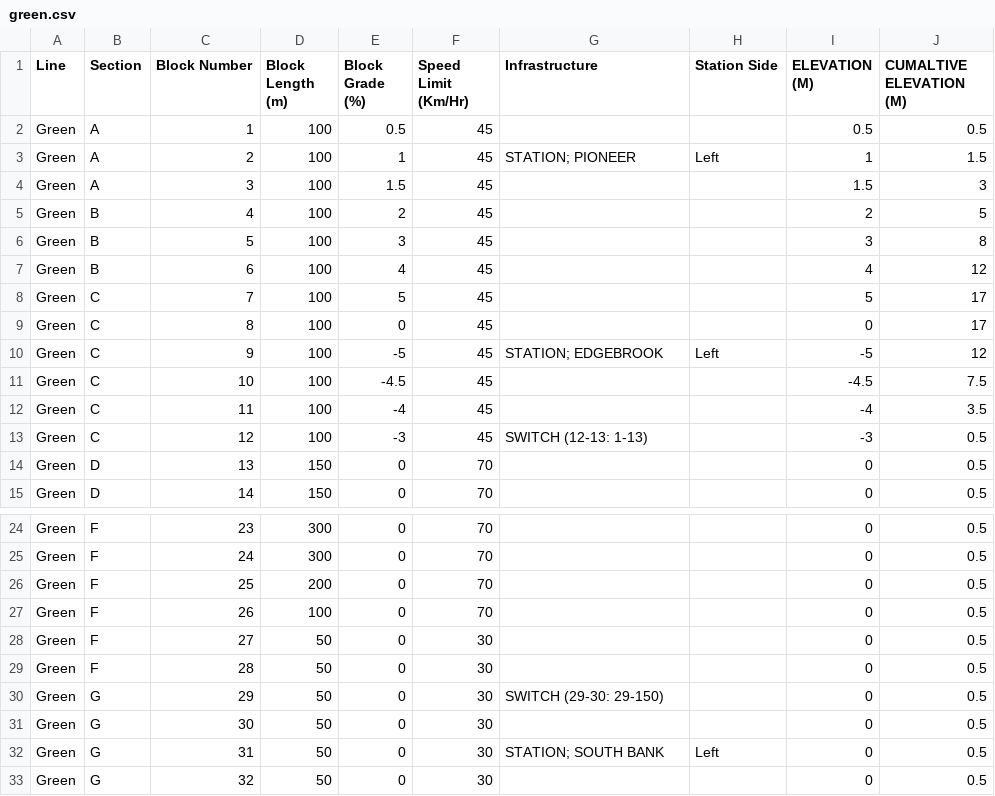
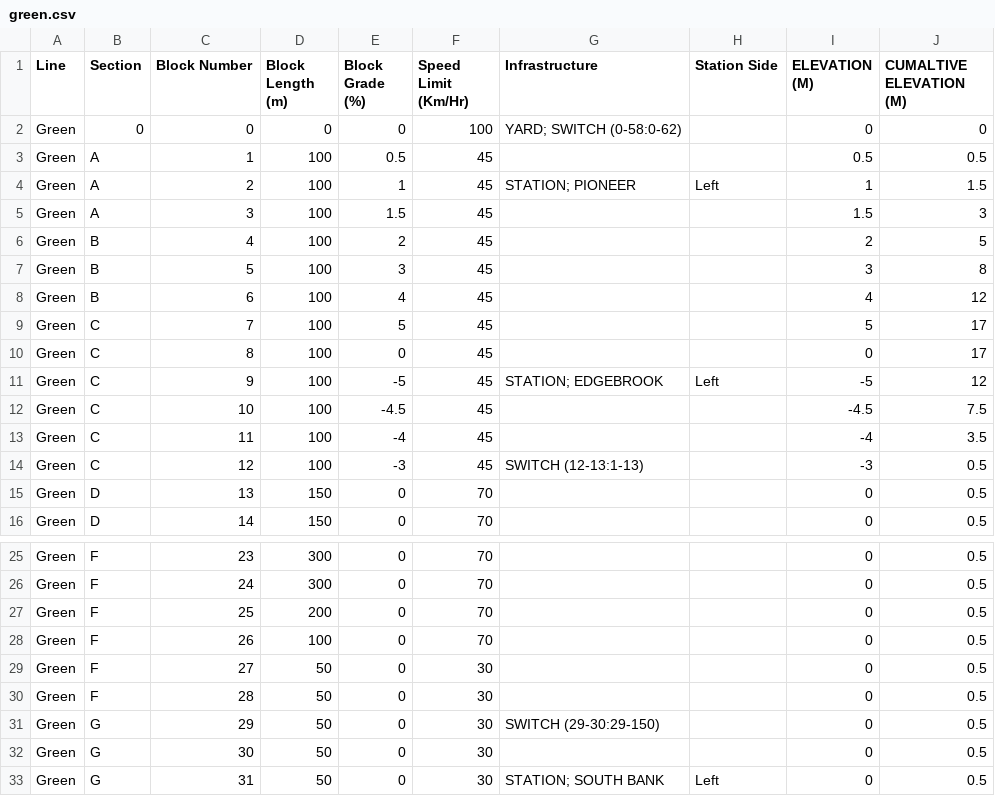
Before and after one commit to Mike3916/1140-Team-1, a CSV file: Track Model/Track Model/bin/Release/net6.0-windows/green.csv, drawn as a sheet; only a part is shown, gaps mark what is left out; the shorter side is filled out with more unchanged rows.

Commit message:
Small Track Updates

```diff
--- a/Track Model/Track Model/bin/Release/net6.0-windows/green.csv
+++ b/Track Model/Track Model/bin/Release/net6.0-windows/green.csv
@@ -1,2 +1,3 @@
 Line,Section,Block Number,Block Length (m),Block Grade (%),Speed Limit (Km/Hr),Infrastructure,Station Side,ELEVATION (M),CUMALTIVE ELEVATION (M)
+Green,0,0,0,0,100,YARD; SWITCH (0-58:0-62),,0,0
 Green,A,1,100,0.5,45,,,0.5,0.5
@@ -12,3 +13,3 @@ Green,C,10,100,-4.5,45,,,-4.5,7.5
 Green,C,11,100,-4,45,,,-4,3.5
-Green,C,12,100,-3,45,SWITCH (12-13: 1-13),,-3,0.5
+Green,C,12,100,-3,45,SWITCH (12-13:1-13),,-3,0.5
 Green,D,13,150,0,70,,,0,0.5
@@ -29,3 +30,3 @@ Green,F,27,50,0,30,,,0,0.5
 Green,F,28,50,0,30,,,0,0.5
-Green,G,29,50,0,30,SWITCH (29-30: 29-150),,0,0.5
+Green,G,29,50,0,30,SWITCH (29-30:29-150),,0,0.5
 Green,G,30,50,0,30,,,0,0.5
```
Also changed, not shown: Track Model/Track Model/bin/Release/net6.0-windows/red.csv, Track Model/Track Model/green.csv, 28 other files.
